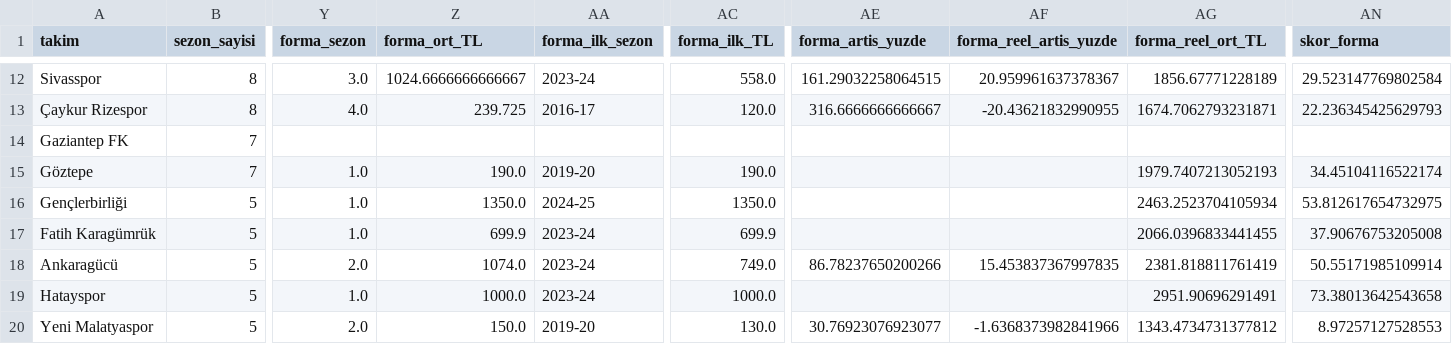
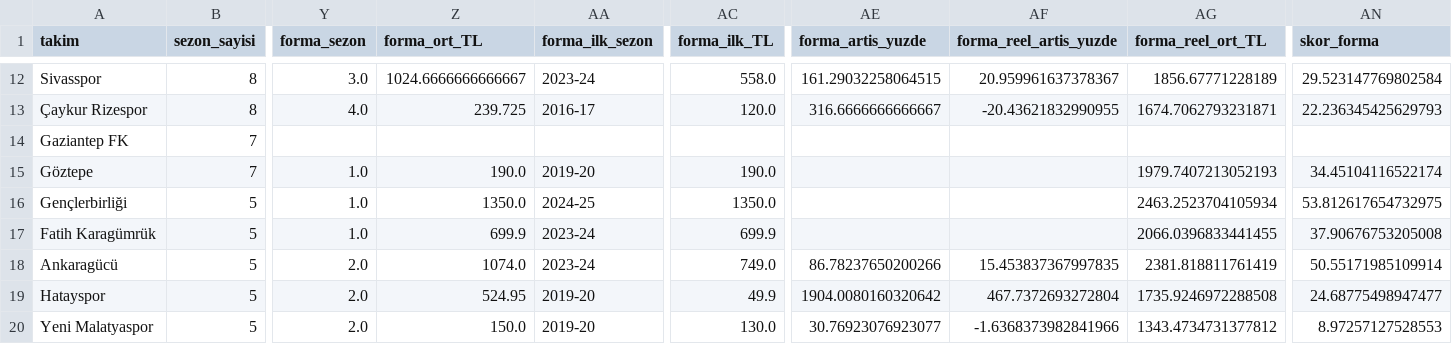
Before and after one commit to kutluege/Superlig_team_analysis, a CSV file: data/skor_karti.csv, drawn as a sheet; only a part is shown, gaps mark what is left out; the diff names each change by its address in the sheet, - before the commit and + after, or states it on an @@ line.

```diff
--- a/data/skor_karti.csv
+++ b/data/skor_karti.csv
-Y19 (forma_sezon): 1.0
+Y19 (forma_sezon): 2.0
-Z19 (forma_ort_TL): 1000.0
+Z19 (forma_ort_TL): 524.95
-AA19 (forma_ilk_sezon): 2023-24
+AA19 (forma_ilk_sezon): 2019-20
-AC19 (forma_ilk_TL): 1000.0
+AC19 (forma_ilk_TL): 49.9
-AE19 (forma_artis_yuzde): (empty)
+AE19 (forma_artis_yuzde): 1904.0080160320642
-AF19 (forma_reel_artis_yuzde): (empty)
+AF19 (forma_reel_artis_yuzde): 467.7372693272804
-AG19 (forma_reel_ort_TL): 2951.90696291491
+AG19 (forma_reel_ort_TL): 1735.9246972288508
-AN19 (skor_forma): 73.38013642543658
+AN19 (skor_forma): 24.68775498947477
```
Also changed, not shown: data/agents/forma/forma_fiyat.csv, 31 other files.
